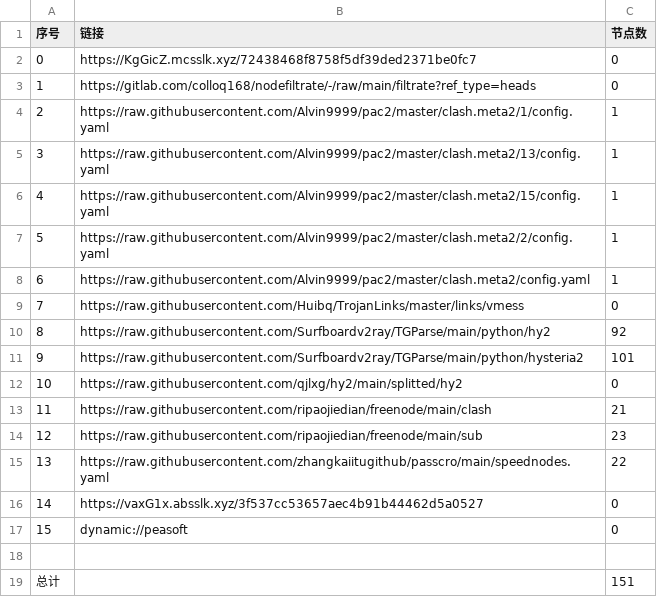
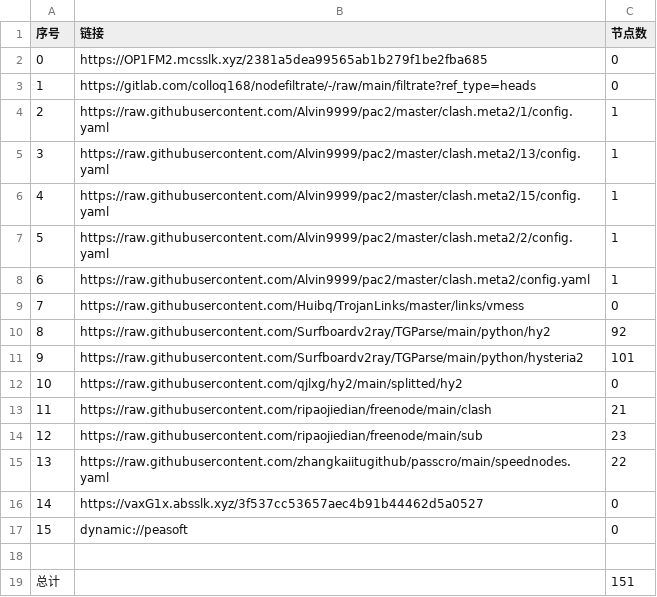
Before and after one commit to yg8080/AutoMergePublicNodes, a CSV file: list_result.csv, drawn as a sheet.

```diff
--- a/list_result.csv
+++ b/list_result.csv
@@ -1,3 +1,3 @@
 序号,链接,节点数
-0,https://KgGicZ.mcsslk.xyz/72438468f8758f5df39ded2371be0fc7,0
+0,https://OP1FM2.mcsslk.xyz/2381a5dea99565ab1b279f1be2fba685,0
 1,https://gitlab.com/colloq168/nodefiltrate/-/raw/main/filtrate?ref_type=heads,0
```
Also changed, not shown: 5 other files.
